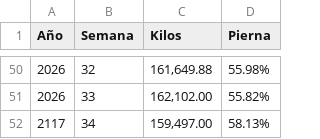
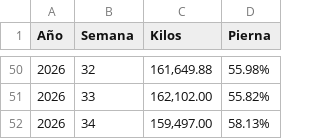
Before and after one commit to rosaliolh/Rendimientos, a CSV file: rendimientosperniltool.csv, drawn as a sheet; only a part is shown, gaps mark what is left out.

Commit message:
Update rendimientosperniltool.csv

```diff
--- a/rendimientosperniltool.csv
+++ b/rendimientosperniltool.csv
@@ -51,2 +51,2 @@ Año,Semana,Kilos,Pierna
 2026,33,"162,102.00",55.82%
-2117,34,"159,497.00",58.13%
+2026,34,"159,497.00",58.13%
```
